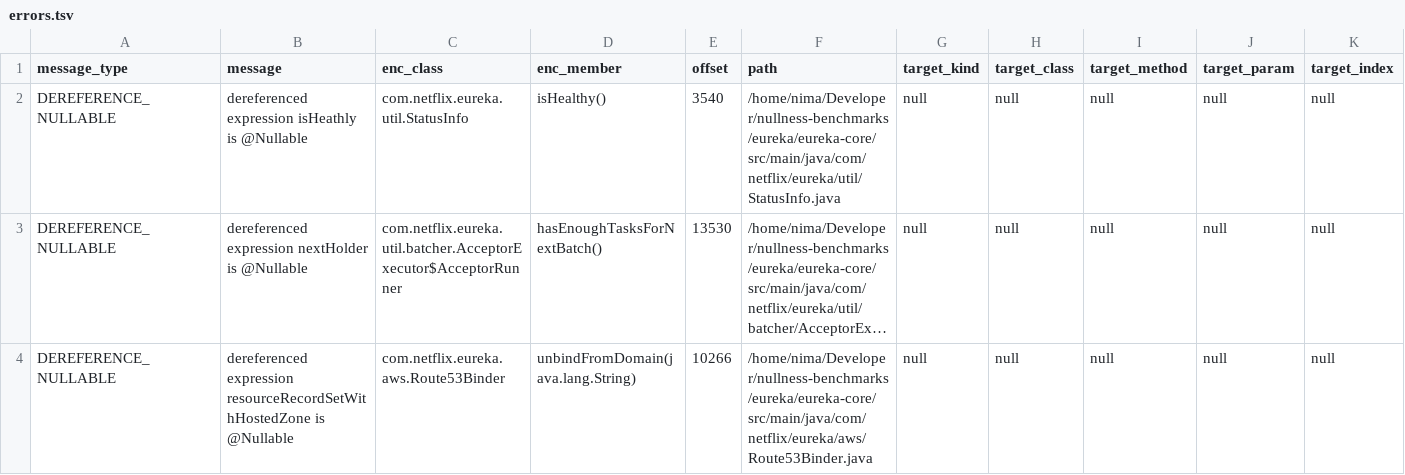
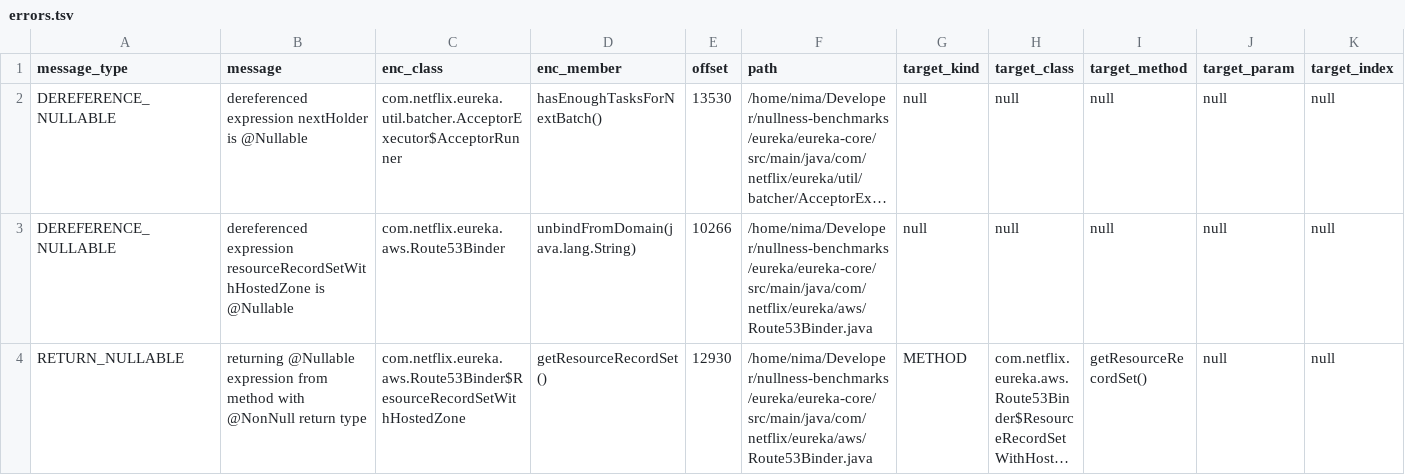
Before and after one commit to nimakarimipour/eureka, a TSV file: annotator-out/0/errors.tsv, drawn as a sheet; only a part is shown; the shorter side is filled out with more unchanged rows; long unchanged cells end in …; rows hold the shown columns only; the diff names each change by its address in the sheet, - before the commit and + after, or states it on an @@ line.

```diff
--- a/annotator-out/0/errors.tsv
+++ b/annotator-out/0/errors.tsv
-row 2: DEREFERENCE_NULLABLE | dereferenced expression isHeathly is @Nullable | com.netflix.eureka.util.StatusInfo | isHealthy() | 3540 | /home/nima/Developer/nullness-benchmarks/eureka/eureka-core/src/main/java/com/netflix/eureka/util/StatusInfo.java | null | null | null | null | null
```
Also changed, not shown: 3 other files.
